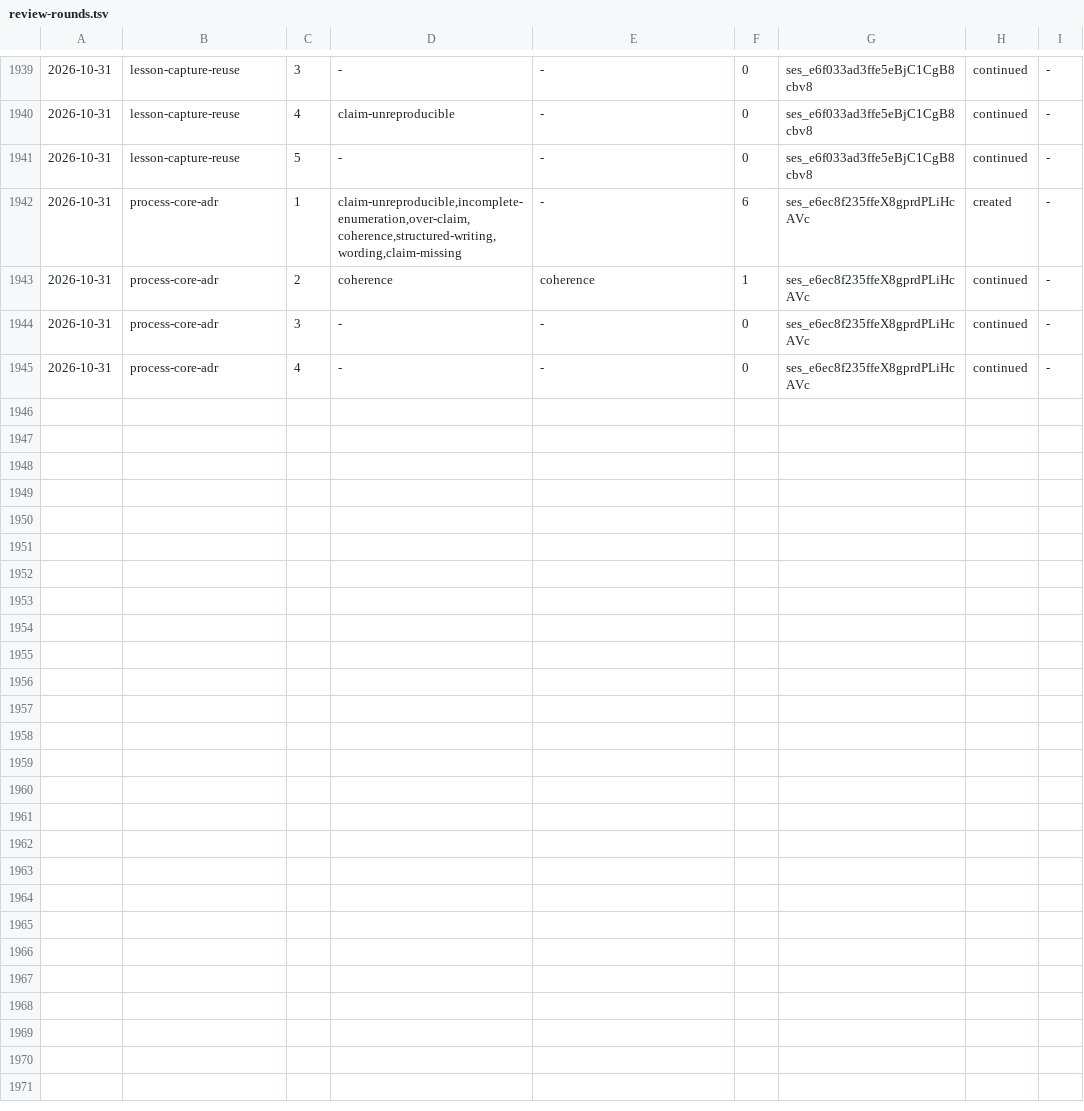
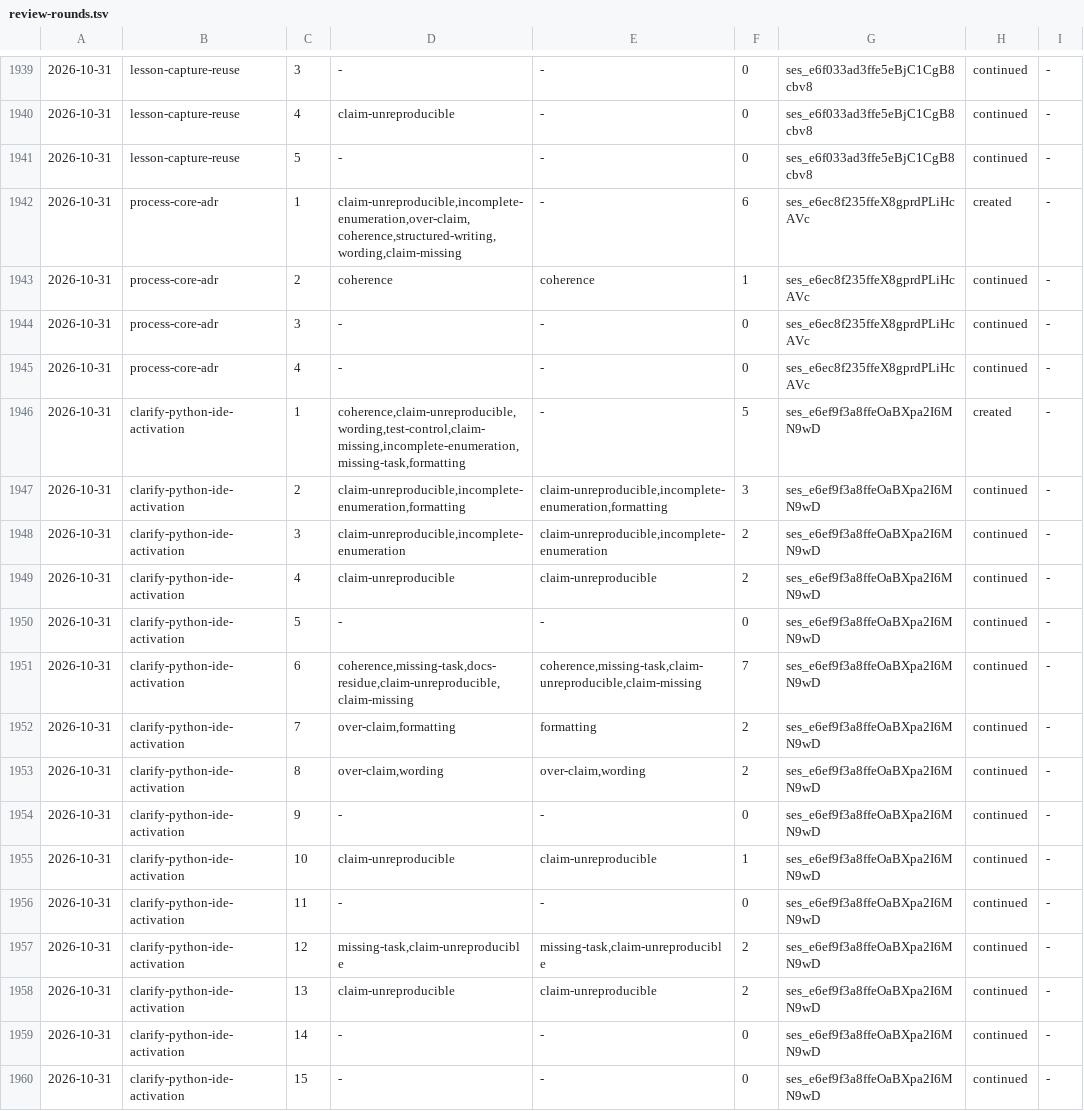
Before and after one commit to aanbrn/axon-showcase, a TSV file: docs/review-rounds.tsv, drawn as a sheet; only a part is shown, gaps mark what is left out.

Commit message:
Clarify how the Python IDE module is activated (#778)
* Clarify how the Python IDE module is activated

The setup reported that a reload applies the Python analysis module, and
the measured behaviour is that IntelliJ reads the module list when the
project opens. The run now reports that procedure: open the project after
a run made while it was closed, and close just the project window, run
the setup again, and reopen when the project was open during the run;
only the plugin installation needs the whole IDE closed. The formatter
and inspection settings keep their reload-or-restart note.

The probe record's verdict is marked superseded, the experiments that
established the mechanism are recorded, and the unit's process defects
are written down.

OpenSpec change: clarify-python-ide-activation

* Archive clarify-python-ide-activation

```diff
--- a/docs/review-rounds.tsv
+++ b/docs/review-rounds.tsv
@@ -1945 +1945,16 @@
 2026-10-31	process-core-adr	4	-	-	0	ses_e6ec8f235ffeX8gprdPLiHcAVc	continued	-
+2026-10-31	clarify-python-ide-activation	1	coherence,claim-unreproducible,wording,test-control,claim-missing,incomplete-enumeration,missing-task,formatting	-	5	ses_e6ef9f3a8ffeOaBXpa2I6MN9wD	created	-
+2026-10-31	clarify-python-ide-activation	2	claim-unreproducible,incomplete-enumeration,formatting	claim-unreproducible,incomplete-enumeration,formatting	3	ses_e6ef9f3a8ffeOaBXpa2I6MN9wD	continued	-
+2026-10-31	clarify-python-ide-activation	3	claim-unreproducible,incomplete-enumeration	claim-unreproducible,incomplete-enumeration	2	ses_e6ef9f3a8ffeOaBXpa2I6MN9wD	continued	-
+2026-10-31	clarify-python-ide-activation	4	claim-unreproducible	claim-unreproducible	2	ses_e6ef9f3a8ffeOaBXpa2I6MN9wD	continued	-
+2026-10-31	clarify-python-ide-activation	5	-	-	0	ses_e6ef9f3a8ffeOaBXpa2I6MN9wD	continued	-
+2026-10-31	clarify-python-ide-activation	6	coherence,missing-task,docs-residue,claim-unreproducible,claim-missing	coherence,missing-task,claim-unreproducible,claim-missing	7	ses_e6ef9f3a8ffeOaBXpa2I6MN9wD	continued	-
+2026-10-31	clarify-python-ide-activation	7	over-claim,formatting	formatting	2	ses_e6ef9f3a8ffeOaBXpa2I6MN9wD	continued	-
+2026-10-31	clarify-python-ide-activation	8	over-claim,wording	over-claim,wording	2	ses_e6ef9f3a8ffeOaBXpa2I6MN9wD	continued	-
+2026-10-31	clarify-python-ide-activation	9	-	-	0	ses_e6ef9f3a8ffeOaBXpa2I6MN9wD	continued	-
+2026-10-31	clarify-python-ide-activation	10	claim-unreproducible	claim-unreproducible	1	ses_e6ef9f3a8ffeOaBXpa2I6MN9wD	continued	-
+2026-10-31	clarify-python-ide-activation	11	-	-	0	ses_e6ef9f3a8ffeOaBXpa2I6MN9wD	continued	-
+2026-10-31	clarify-python-ide-activation	12	missing-task,claim-unreproducible	missing-task,claim-unreproducible	2	ses_e6ef9f3a8ffeOaBXpa2I6MN9wD	continued	-
+2026-10-31	clarify-python-ide-activation	13	claim-unreproducible	claim-unreproducible	2	ses_e6ef9f3a8ffeOaBXpa2I6MN9wD	continued	-
+2026-10-31	clarify-python-ide-activation	14	-	-	0	ses_e6ef9f3a8ffeOaBXpa2I6MN9wD	continued	-
+2026-10-31	clarify-python-ide-activation	15	-	-	0	ses_e6ef9f3a8ffeOaBXpa2I6MN9wD	continued	-
```
Also changed, not shown: 13 other files.
